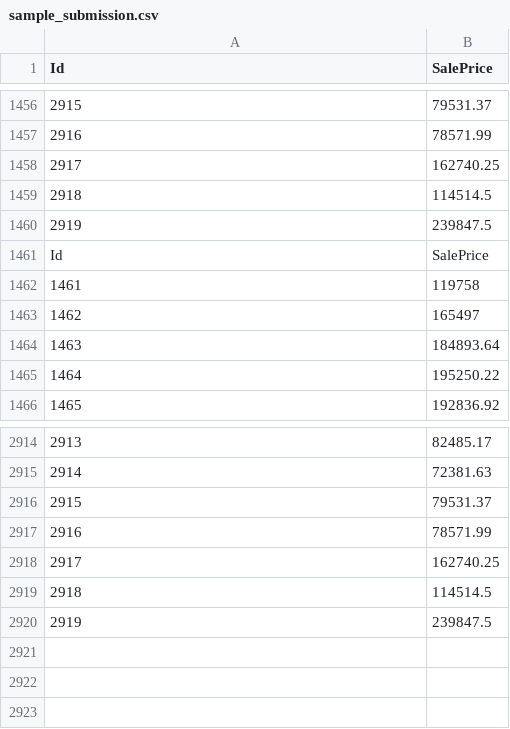
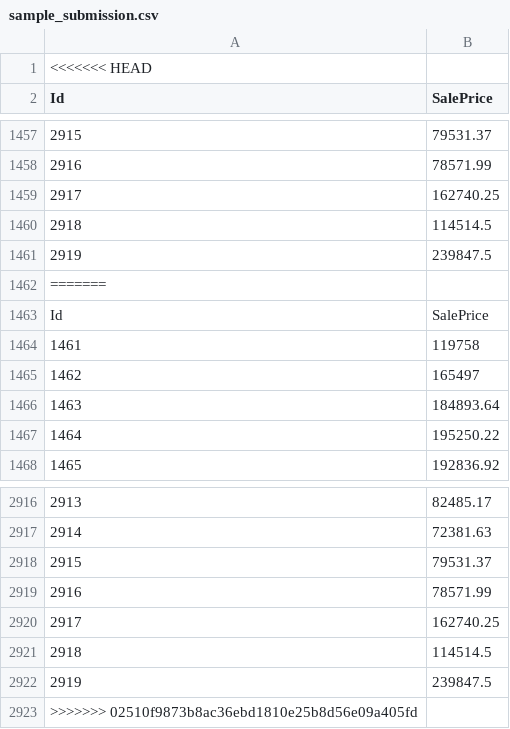
Before and after one commit to saiftak001/Data-science-projects, a CSV file: house-prices-advanced-regression-techniques/sample_submission.csv, drawn as a sheet; only a part is shown, gaps mark what is left out.

```diff
--- a/house-prices-advanced-regression-techniques/sample_submission.csv
+++ b/house-prices-advanced-regression-techniques/sample_submission.csv
@@ -1 +1,2 @@
+<<<<<<< HEAD
 Id,SalePrice
@@ -1460,2 +1461,3 @@ Id,SalePrice
 2919,239847.5
+=======
 Id,SalePrice
@@ -2920 +2922,2 @@ Id,SalePrice
 2919,239847.5
+>>>>>>> 02510f9873b8ac36ebd1810e25b8d56e09a405fd
```
Also changed, not shown: 1 other file.
